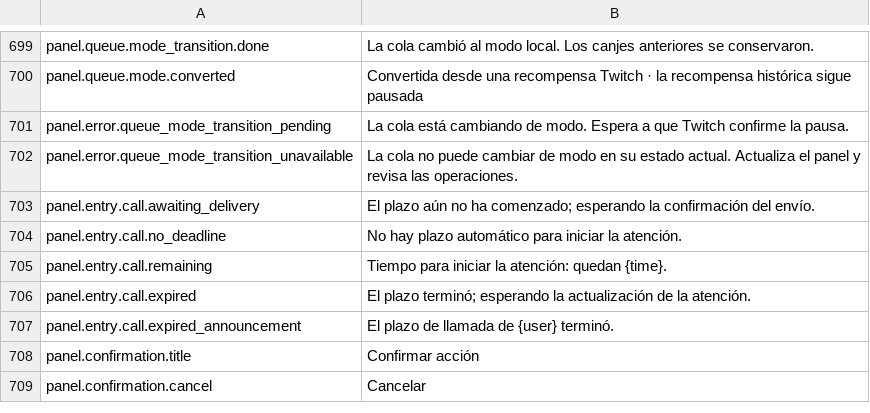
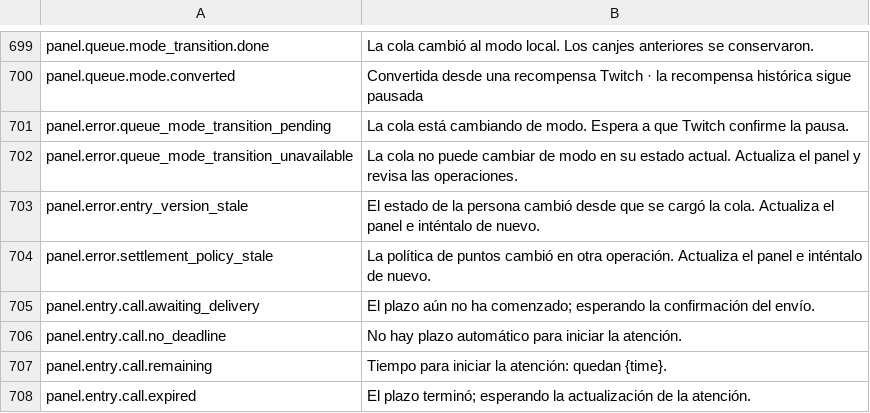
Before and after one commit to gustavo8000br/subarushogun_gi_twich_bot, a TSV file: apps/shared/localization/catalogs/panel/es.tsv, drawn as a sheet; only a part is shown, gaps mark what is left out; the shorter side is filled out with more unchanged rows; the diff names each change by its address in the sheet, - before the commit and + after, or states it on an @@ line.

```diff
--- a/apps/shared/localization/catalogs/panel/es.tsv
+++ b/apps/shared/localization/catalogs/panel/es.tsv
+row 703: panel.error.entry_version_stale | El estado de la persona cambió desde que se cargó la cola. Actualiza el panel e inténtalo de nuevo.
+row 704: panel.error.settlement_policy_stale | La política de puntos cambió en otra operación. Actualiza el panel e inténtalo de nuevo.
```
Also changed, not shown: apps/shared/localization/catalogs/panel/en.tsv, apps/shared/localization/catalogs/panel/pt-BR.tsv, 23 other files.
